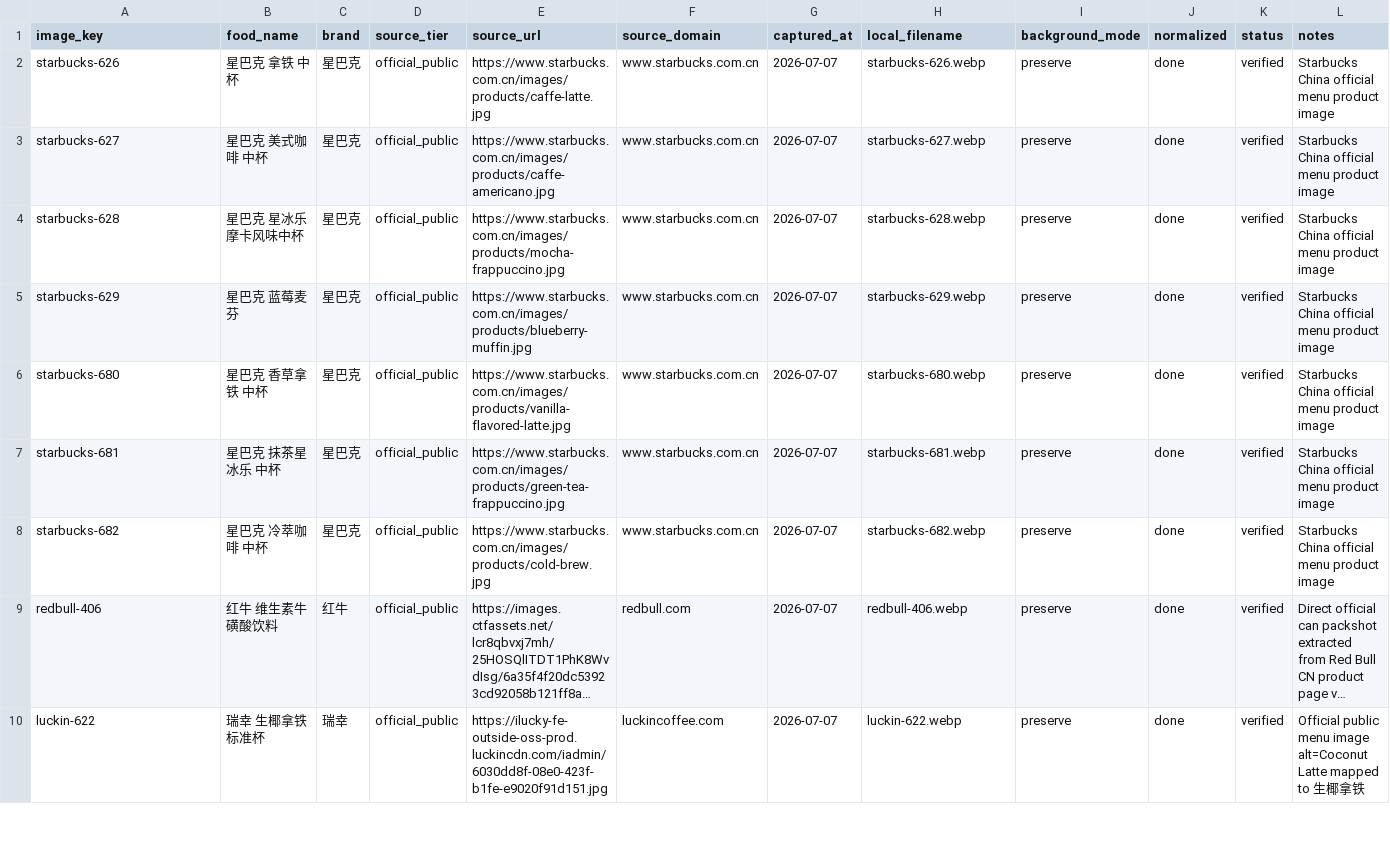
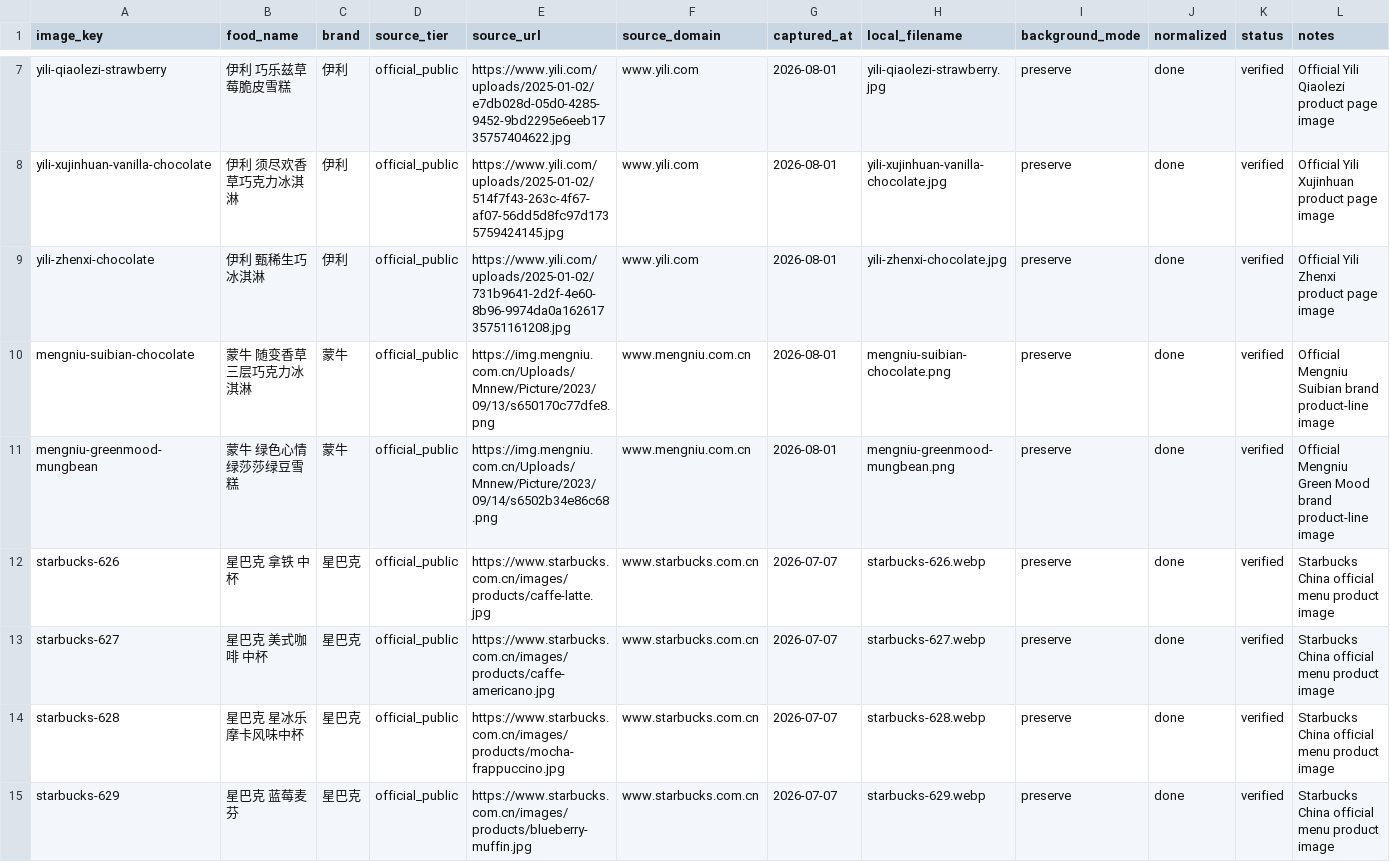
Before and after one commit to f784795541-svg/codex--, a CSV file: reports/food_photo_source_ledger.csv, drawn as a sheet; only a part is shown, gaps mark what is left out; the shorter side is filled out with more unchanged rows; long unchanged cells end in …; rows hold the shown columns only; the diff covers the shown part only; the diff names each change by its address in the sheet, - before the commit and + after, or states it on an @@ line.

```diff
--- a/reports/food_photo_source_ledger.csv
+++ b/reports/food_photo_source_ledger.csv
+row 7: yili-qiaolezi-strawberry | 伊利 巧乐兹草莓脆皮雪糕 | 伊利 | official_public | https://www.yili.com/uploads/2025-01-02/e7db028d-05d0-4285-9452-9bd2295e6eeb1735757404622.jpg | www.yili.com | 2026-08-01 | yili-qiaolezi-strawberry.jpg | preserve | done | verified | Official Yili Qiaolezi product page image
+row 8: yili-xujinhuan-vanilla-chocolate | 伊利 须尽欢香草巧克力冰淇淋 | 伊利 | official_public | https://www.yili.com/uploads/2025-01-02/514f7f43-263c-4f67-af07-56dd5d8fc97d1735759424145.jpg | www.yili.com | 2026-08-01 | yili-xujinhuan-vanilla-chocolate.jpg | preserve | done | verified | Official Yili Xujinhuan product page image
+row 9: yili-zhenxi-chocolate | 伊利 甄稀生巧冰淇淋 | 伊利 | official_public | https://www.yili.com/uploads/2025-01-02/731b9641-2d2f-4e60-8b96-9974da0a16261735751161208.jpg | www.yili.com | 2026-08-01 | yili-zhenxi-chocolate.jpg | preserve | done | verified | Official Yili Zhenxi product page image
+row 10: mengniu-suibian-chocolate | 蒙牛 随变香草三层巧克力冰淇淋 | 蒙牛 | official_public | https://img.mengniu.com.cn/Uploads/Mnnew/Picture/2023/09/13/s650170c77dfe8.png | www.mengniu.com.cn | 2026-08-01 | mengniu-suibian-chocolate.png | preserve | done | verified | Official Mengniu Suibian brand product-line image
+row 11: mengniu-greenmood-mungbean | 蒙牛 绿色心情绿莎莎绿豆雪糕 | 蒙牛 | official_public | https://img.mengniu.com.cn/Uploads/Mnnew/Picture/2023/09/14/s6502b34e86c68.png | www.mengniu.com.cn | 2026-08-01 | mengniu-greenmood-mungbean.png | preserve | done | verified | Official Mengniu Green Mood brand product-line image
```
Also changed, not shown: 5 added rows elsewhere in this file, 25 other files.
